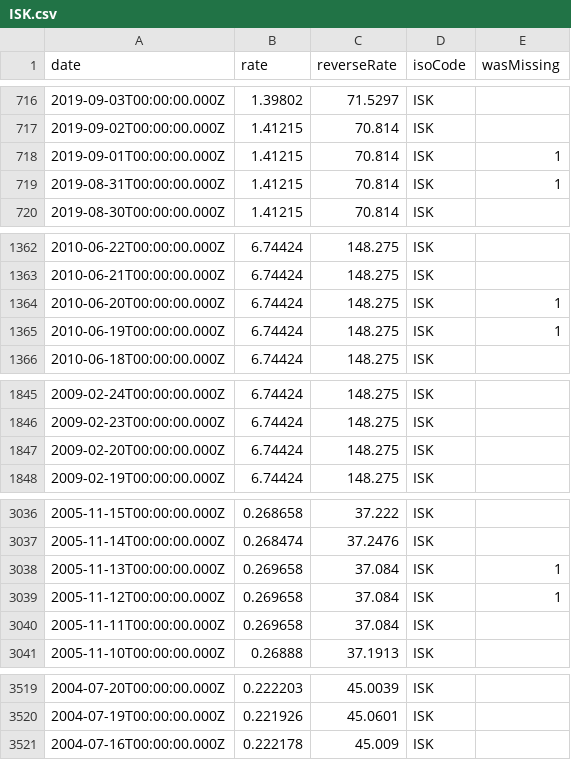
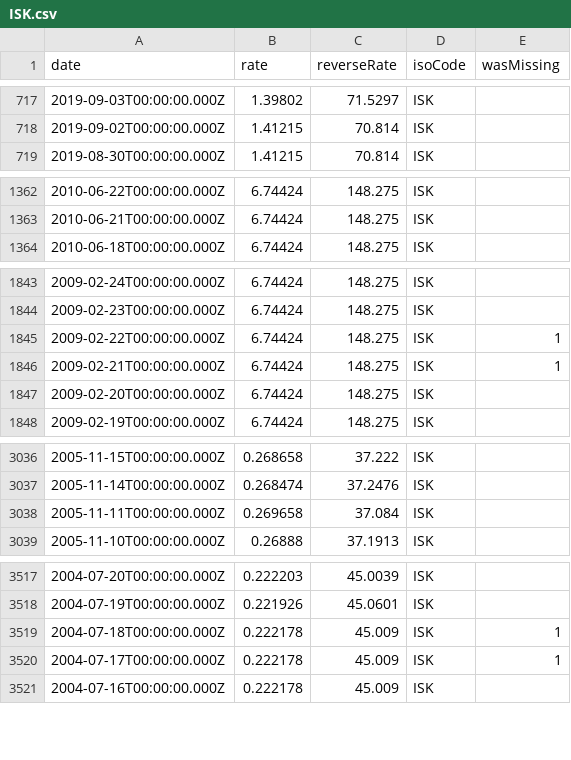
Before and after one commit to LubomirGeorgiev/bnb-currency-exchange-rates, a CSV file: data/ISK.csv, drawn as a sheet; only a part is shown, gaps mark what is left out; the diff covers the shown part only.

```diff
--- a/data/ISK.csv
+++ b/data/ISK.csv
@@ -717,4 +718,2 @@
 "2019-09-02T00:00:00.000Z","1.41215","70.814","ISK",
-"2019-09-01T00:00:00.000Z","1.41215","70.814","ISK",1
-"2019-08-31T00:00:00.000Z","1.41215","70.814","ISK",1
 "2019-08-30T00:00:00.000Z","1.41215","70.814","ISK",
@@ -1363,4 +1363,2 @@
 "2010-06-21T00:00:00.000Z","6.74424","148.275","ISK",
-"2010-06-20T00:00:00.000Z","6.74424","148.275","ISK",1
-"2010-06-19T00:00:00.000Z","6.74424","148.275","ISK",1
 "2010-06-18T00:00:00.000Z","6.74424","148.275","ISK",
@@ -1846,2 +1844,4 @@
 "2009-02-23T00:00:00.000Z","6.74424","148.275","ISK",
+"2009-02-22T00:00:00.000Z","6.74424","148.275","ISK",1
+"2009-02-21T00:00:00.000Z","6.74424","148.275","ISK",1
 "2009-02-20T00:00:00.000Z","6.74424","148.275","ISK",
@@ -3037,4 +3037,2 @@
 "2005-11-14T00:00:00.000Z","0.268474","37.2476","ISK",
-"2005-11-13T00:00:00.000Z","0.269658","37.084","ISK",1
-"2005-11-12T00:00:00.000Z","0.269658","37.084","ISK",1
 "2005-11-11T00:00:00.000Z","0.269658","37.084","ISK",
@@ -3520,2 +3518,4 @@
 "2004-07-19T00:00:00.000Z","0.221926","45.0601","ISK",
+"2004-07-18T00:00:00.000Z","0.222178","45.009","ISK",1
+"2004-07-17T00:00:00.000Z","0.222178","45.009","ISK",1
 "2004-07-16T00:00:00.000Z","0.222178","45.009","ISK",
```
Also changed, not shown: 2 added rows and 2 removed rows elsewhere in this file, data/CYP.csv, data/INR.csv, 39 other files.
